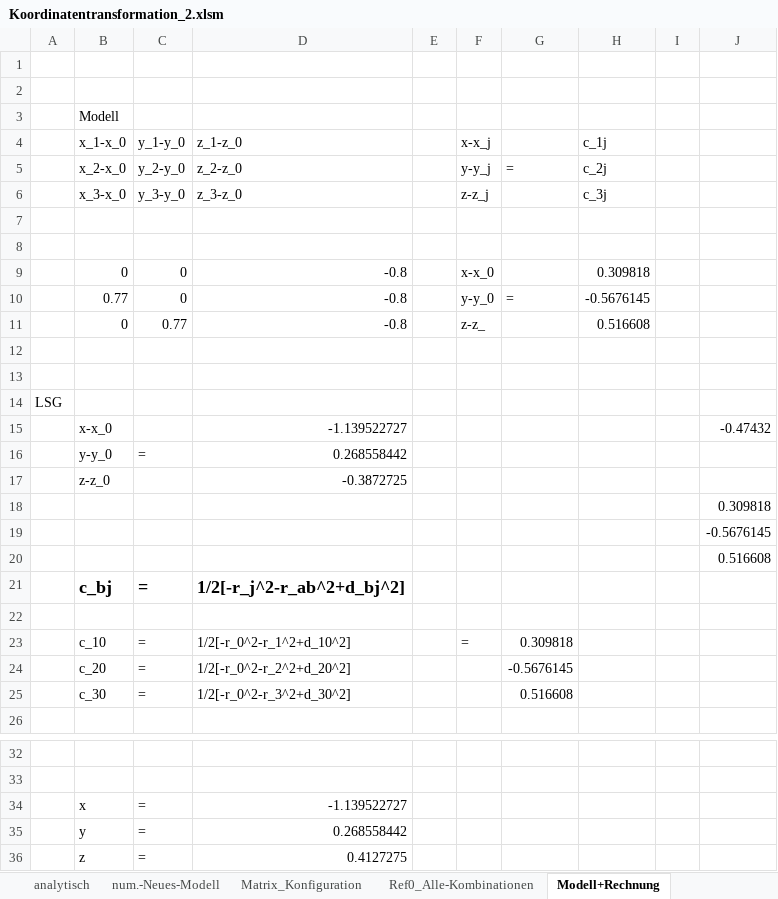
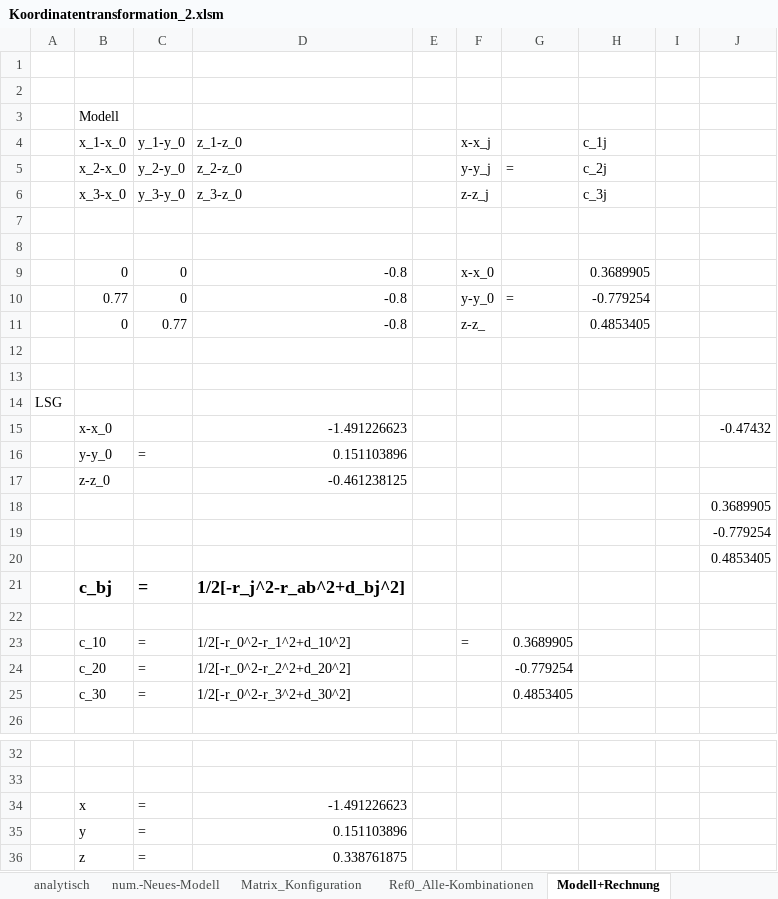
Before and after one commit to cmg-dev/master-thesis, an Excel workbook: measurements/20130516_transformation/Koordinatentransformation_2.xlsm, sheet Modell+Rechnung, drawn as a sheet; only a part is shown, gaps mark what is left out; values as stored, in another font and other column widths than the file's, no borders; the diff names each change by its address in the sheet, - before the commit and + after, or states it on an @@ line.

```diff
--- a/measurements/20130516_transformation/Koordinatentransformation_2.xlsm (sheet Modell+Rechnung)
+++ b/measurements/20130516_transformation/Koordinatentransformation_2.xlsm (sheet Modell+Rechnung)
-H9 (c_1j): 0.309818
+H9 (c_1j): 0.3689905
-H10 (c_1j): -0.5676145
+H10 (c_1j): -0.779254
-H11 (c_1j): 0.516608
+H11 (c_1j): 0.4853405
-D15 (z_1-z_0): -1.139522727
+D15 (z_1-z_0): -1.491226623
-D16 (z_1-z_0): 0.268558442
+D16 (z_1-z_0): 0.151103896
-D17 (z_1-z_0): -0.3872725
+D17 (z_1-z_0): -0.461238125
-J18: 0.309818
+J18: 0.3689905
-J19: -0.5676145
+J19: -0.779254
-J20: 0.516608
+J20: 0.4853405
-G23: 0.309818
+G23: 0.3689905
-G24: -0.5676145
+G24: -0.779254
-G25: 0.516608
+G25: 0.4853405
-D34 (z_1-z_0): -1.139522727
+D34 (z_1-z_0): -1.491226623
-D35 (z_1-z_0): 0.268558442
+D35 (z_1-z_0): 0.151103896
-D36 (z_1-z_0): 0.4127275
+D36 (z_1-z_0): 0.338761875
```
Also changed, not shown: sheet Matrix_Konfiguration, sheet analytisch, sheet numerisch, sheet Messaufbau_Messdaten, sheet num.-Neues-Modell, sheet Ref0_Alle-Kombinationen, charts or pictures, 8 other files.
